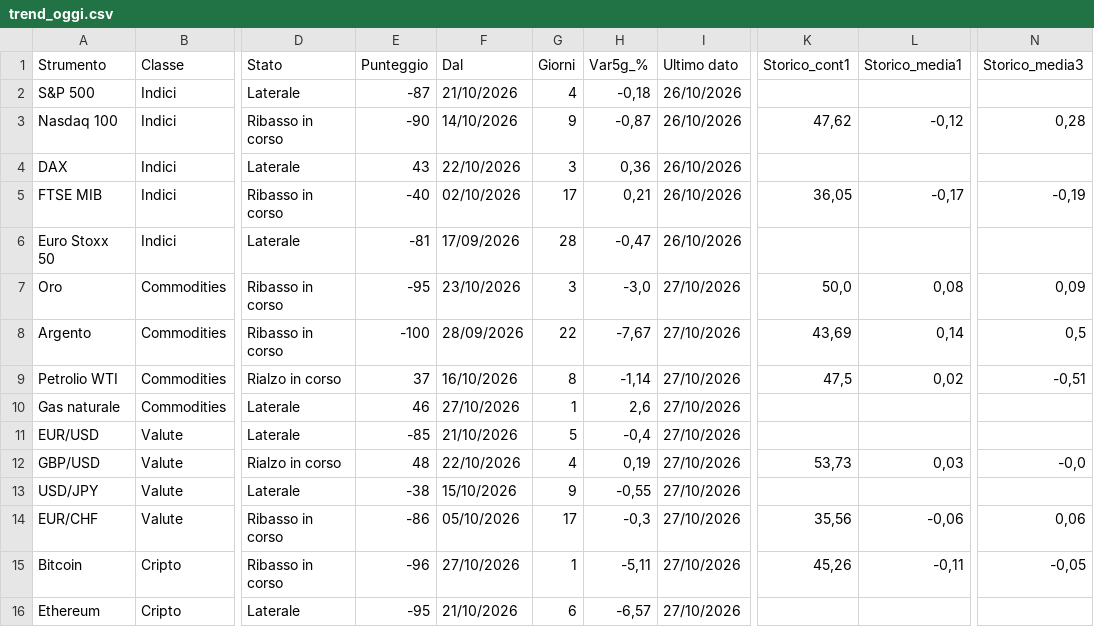
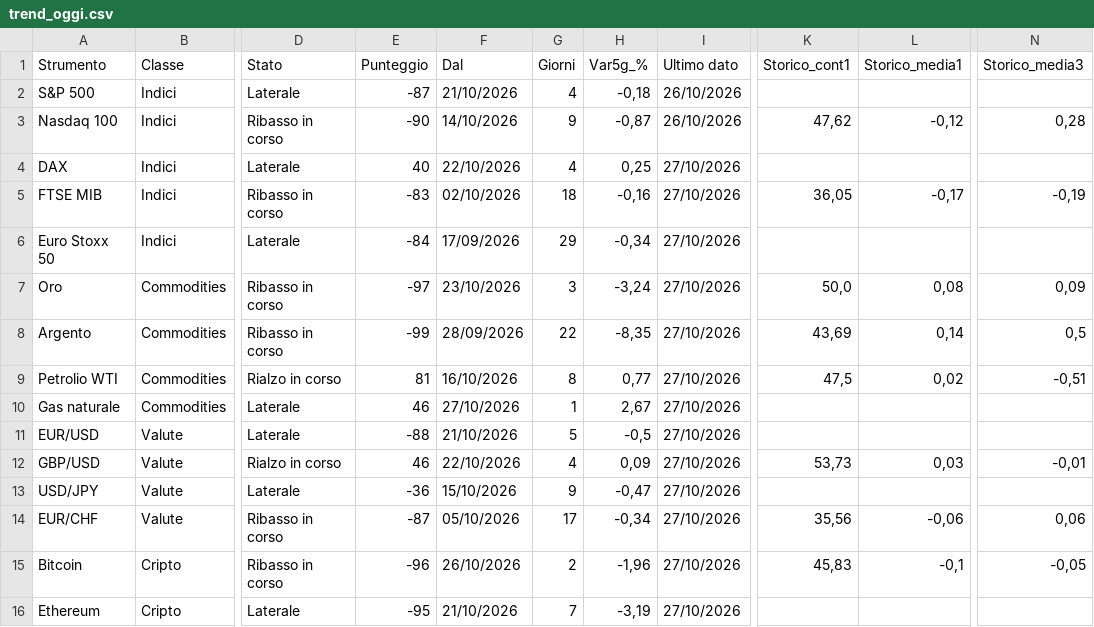
Before and after one commit to ingalessandrosessa-sudo/Trend, a CSV file: docs/dati/trend_oggi.csv, drawn as a sheet; only a part is shown, gaps mark what is left out; the diff names each change by its address in the sheet, - before the commit and + after, or states it on an @@ line.

```diff
--- a/docs/dati/trend_oggi.csv
+++ b/docs/dati/trend_oggi.csv
-E4 (Punteggio): 43
+E4 (Punteggio): 40
-G4 (Giorni): 3
+G4 (Giorni): 4
-H4 (Var5g_%): 0,36
+H4 (Var5g_%): 0,25
-I4:I6 (Ultimo dato): 26/10/2026
+I4:I6 (Ultimo dato): 27/10/2026
-E5 (Punteggio): -40
+E5 (Punteggio): -83
-G5 (Giorni): 17
+G5 (Giorni): 18
-H5 (Var5g_%): 0,21
+H5 (Var5g_%): -0,16
-E6 (Punteggio): -81
+E6 (Punteggio): -84
-G6 (Giorni): 28
+G6 (Giorni): 29
-H6 (Var5g_%): -0,47
+H6 (Var5g_%): -0,34
-E7 (Punteggio): -95
+E7 (Punteggio): -97
-H7 (Var5g_%): -3,0
+H7 (Var5g_%): -3,24
-E8 (Punteggio): -100
+E8 (Punteggio): -99
-H8 (Var5g_%): -7,67
+H8 (Var5g_%): -8,35
-E9 (Punteggio): 37
+E9 (Punteggio): 81
-H9 (Var5g_%): -1,14
+H9 (Var5g_%): 0,77
-H10 (Var5g_%): 2,6
+H10 (Var5g_%): 2,67
-E11 (Punteggio): -85
+E11 (Punteggio): -88
-H11 (Var5g_%): -0,4
+H11 (Var5g_%): -0,5
-E12 (Punteggio): 48
+E12 (Punteggio): 46
-H12 (Var5g_%): 0,19
+H12 (Var5g_%): 0,09
-N12 (Storico_media3): -0,0
+N12 (Storico_media3): -0,01
-E13 (Punteggio): -38
+E13 (Punteggio): -36
-H13 (Var5g_%): -0,55
+H13 (Var5g_%): -0,47
-E14 (Punteggio): -86
+E14 (Punteggio): -87
-H14 (Var5g_%): -0,3
+H14 (Var5g_%): -0,34
-F15 (Dal): 27/10/2026
+F15 (Dal): 26/10/2026
-G15 (Giorni): 1
+G15 (Giorni): 2
-H15 (Var5g_%): -5,11
+H15 (Var5g_%): -1,96
-K15 (Storico_cont1): 45,26
+K15 (Storico_cont1): 45,83
-L15 (Storico_media1): -0,11
+L15 (Storico_media1): -0,1
-G16 (Giorni): 6
+G16 (Giorni): 7
-H16 (Var5g_%): -6,57
+H16 (Var5g_%): -3,19
```
Also changed, not shown: docs/dati/segnali_oggi.csv, 2 other files.
